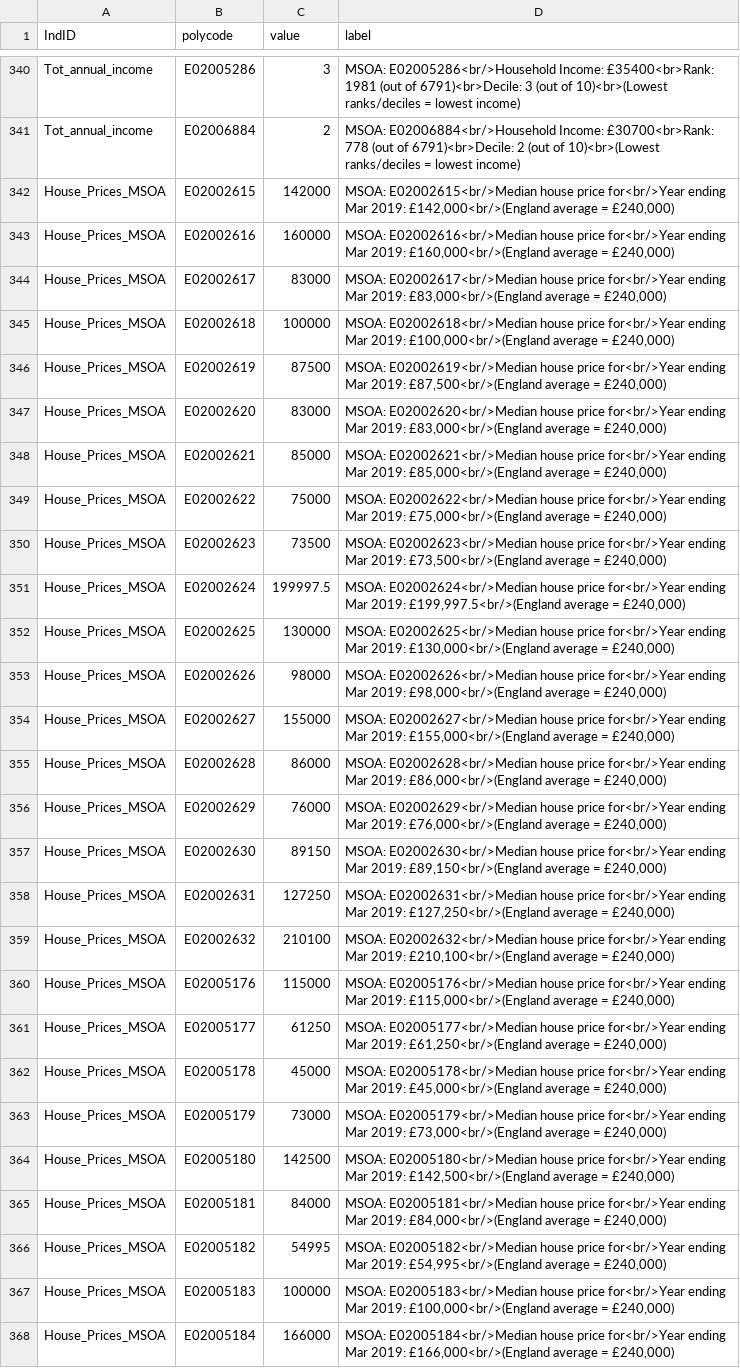
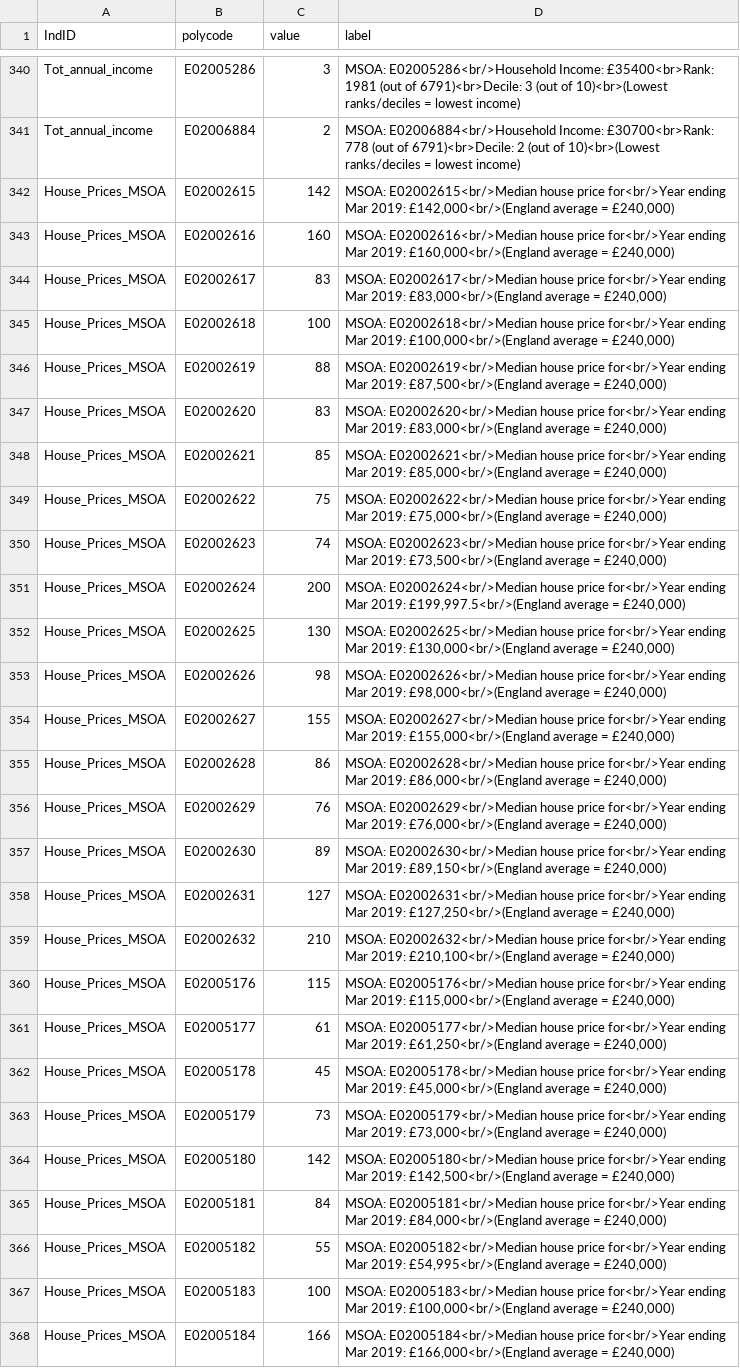
Before and after one commit to bwd-ph/mapdata, a CSV file: PennineOther_MSOA.csv, drawn as a sheet; only a part is shown, gaps mark what is left out; the diff covers the shown part only; the diff names each change by its address in the sheet, - before the commit and + after, or states it on an @@ line.

Commit message:
expressing prices in thousands

```diff
--- a/PennineOther_MSOA.csv
+++ b/PennineOther_MSOA.csv
-C342 (value): 142000
+C342 (value): 142
-C343 (value): 160000
+C343 (value): 160
-C344 (value): 83000
+C344 (value): 83
-C345 (value): 100000
+C345 (value): 100
-C346 (value): 87500
+C346 (value): 88
-C347 (value): 83000
+C347 (value): 83
-C348 (value): 85000
+C348 (value): 85
-C349 (value): 75000
+C349 (value): 75
-C350 (value): 73500
+C350 (value): 74
-C351 (value): 199997.5
+C351 (value): 200
-C352 (value): 130000
+C352 (value): 130
-C353 (value): 98000
+C353 (value): 98
-C354 (value): 155000
+C354 (value): 155
-C355 (value): 86000
+C355 (value): 86
-C356 (value): 76000
+C356 (value): 76
-C357 (value): 89150
+C357 (value): 89
-C358 (value): 127250
+C358 (value): 127
-C359 (value): 210100
+C359 (value): 210
-C360 (value): 115000
+C360 (value): 115
-C361 (value): 61250
+C361 (value): 61
-C362 (value): 45000
+C362 (value): 45
-C363 (value): 73000
+C363 (value): 73
-C364 (value): 142500
+C364 (value): 142
-C365 (value): 84000
+C365 (value): 84
-C366 (value): 54995
+C366 (value): 55
-C367 (value): 100000
+C367 (value): 100
-C368 (value): 166000
+C368 (value): 166
```
Also changed, not shown: 41 edited cells elsewhere in this file.
